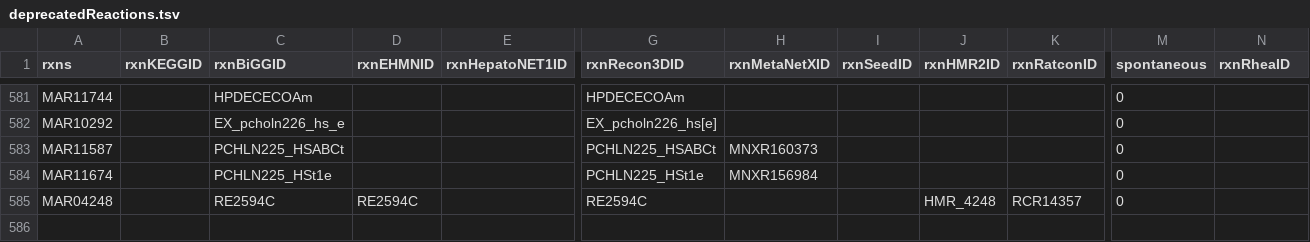
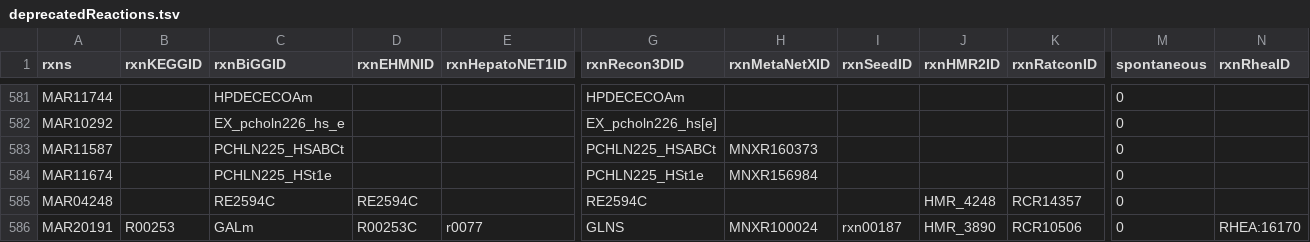
Before and after one commit to SysBioChalmers/Human-GEM, a TSV file: data/deprecatedIdentifiers/deprecatedReactions.tsv, drawn as a sheet; only a part is shown, gaps mark what is left out; rows hold the shown columns only; the diff names each change by its address in the sheet, - before the commit and + after, or states it on an @@ line.

Commit message:
fix: deprecate the mitochondrial glutamine synthetase MAR20191
UniProt P15104 places GLUL in the cytosol with experimental evidence; the mitochondrial location is inferred from rat, where it is not shown either (#995).

#T5

```diff
--- a/data/deprecatedIdentifiers/deprecatedReactions.tsv
+++ b/data/deprecatedIdentifiers/deprecatedReactions.tsv
+row 586: MAR20191 | R00253 | GALm | R00253C | r0077 | GLNS | MNXR100024 | rxn00187 | HMR_3890 | RCR10506 | 0 | RHEA:16170
```
Also changed, not shown: data/thermodynamics/reactionDeltaG.tsv, model/reactions.tsv, 1 other file.
